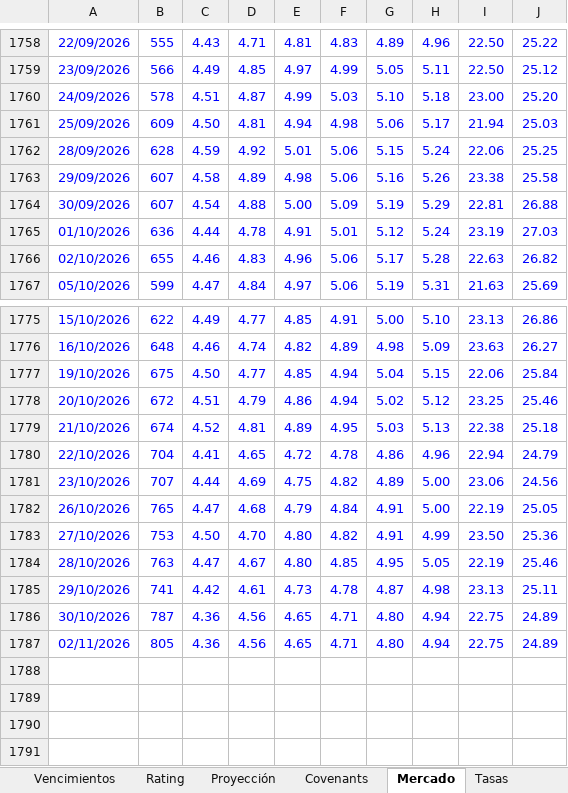
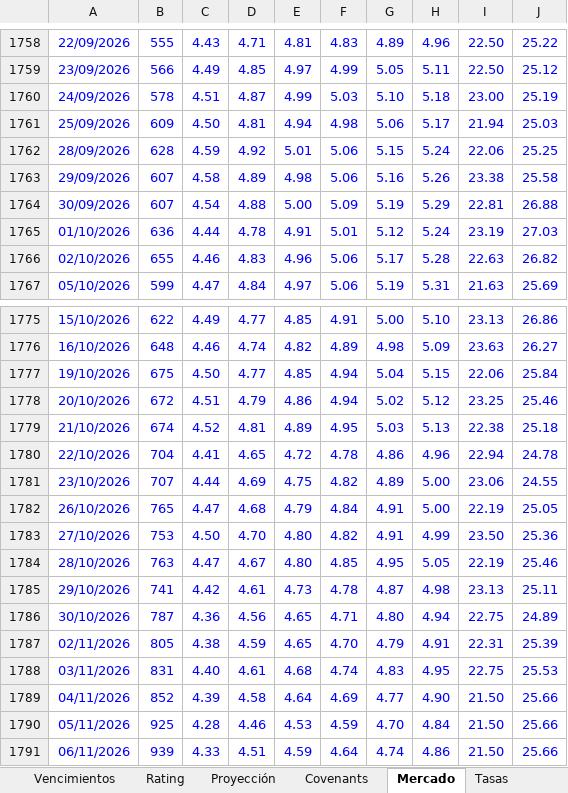
Before and after one commit to alvarez1lucas/analisis-crediticio, an Excel workbook: excel/analisis_crediticio.xlsx, sheet Mercado, drawn as a sheet; only a part is shown, gaps mark what is left out; values as stored, in another font and other column widths than the file's, no borders; the diff names each change by its address in the sheet, - before the commit and + after, or states it on an @@ line.

```diff
--- a/excel/analisis_crediticio.xlsx (sheet Mercado)
+++ b/excel/analisis_crediticio.xlsx (sheet Mercado)
-J1760: 25.20
+J1760: 25.19
-J1780: 24.79
+J1780: 24.78
-J1781: 24.56
+J1781: 24.55
-C1787: 4.36
+C1787: 4.38
-D1787: 4.56
+D1787: 4.59
-F1787: 4.71
+F1787: 4.70
-G1787: 4.80
+G1787: 4.79
-H1787: 4.94
+H1787: 4.91
-I1787: 22.75
+I1787: 22.31
-J1787: 24.89
+J1787: 25.39
+row 1788: 03/11/2026 | 831 | 4.40 | 4.61 | 4.68 | 4.74 | 4.83 | 4.95 | 22.75 | 25.53
+row 1789: 04/11/2026 | 852 | 4.39 | 4.58 | 4.64 | 4.69 | 4.77 | 4.90 | 21.50 | 25.66
+row 1790: 05/11/2026 | 925 | 4.28 | 4.46 | 4.53 | 4.59 | 4.70 | 4.84 | 21.50 | 25.66
+row 1791: 06/11/2026 | 939 | 4.33 | 4.51 | 4.59 | 4.64 | 4.74 | 4.86 | 21.50 | 25.66
```
Also changed, not shown: sheet Emisiones, sheet Tasas, charts or pictures, 5 other files.
